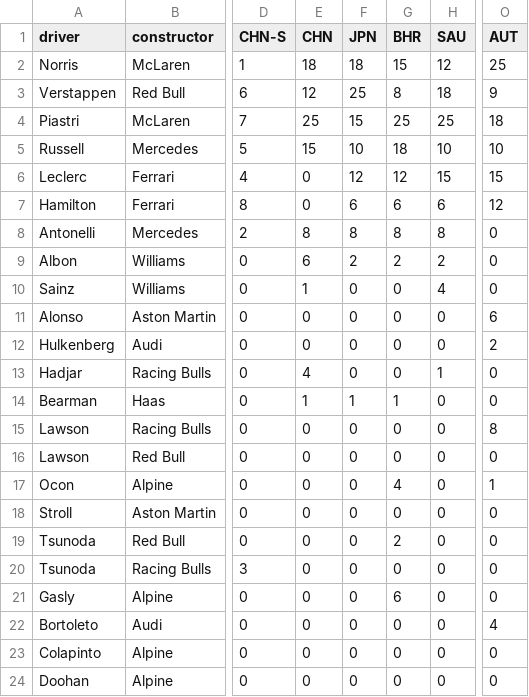
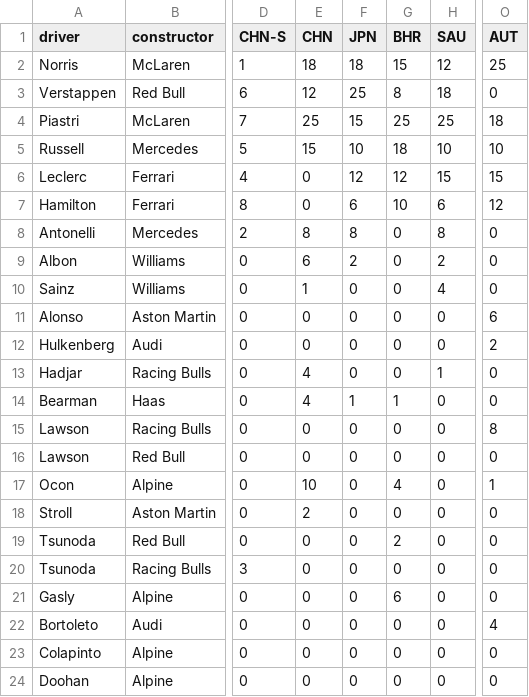
Before and after one commit to david-fear/david-fear.github.io, a CSV file: personal/formula1-data-2025.csv, drawn as a sheet; only a part is shown, gaps mark what is left out; the diff names each change by its address in the sheet, - before the commit and + after, or states it on an @@ line.

Commit message:
fix 2025 race data issues

```diff
--- a/personal/formula1-data-2025.csv
+++ b/personal/formula1-data-2025.csv
-O3 (AUT): 9
+O3 (AUT): 0
-G7 (BHR): 6
+G7 (BHR): 10
-G8 (BHR): 8
+G8 (BHR): 0
-G9 (BHR): 2
+G9 (BHR): 0
-E14 (CHN): 1
+E14 (CHN): 4
-E17 (CHN): 0
+E17 (CHN): 10
-E18 (CHN): 0
+E18 (CHN): 2
```
